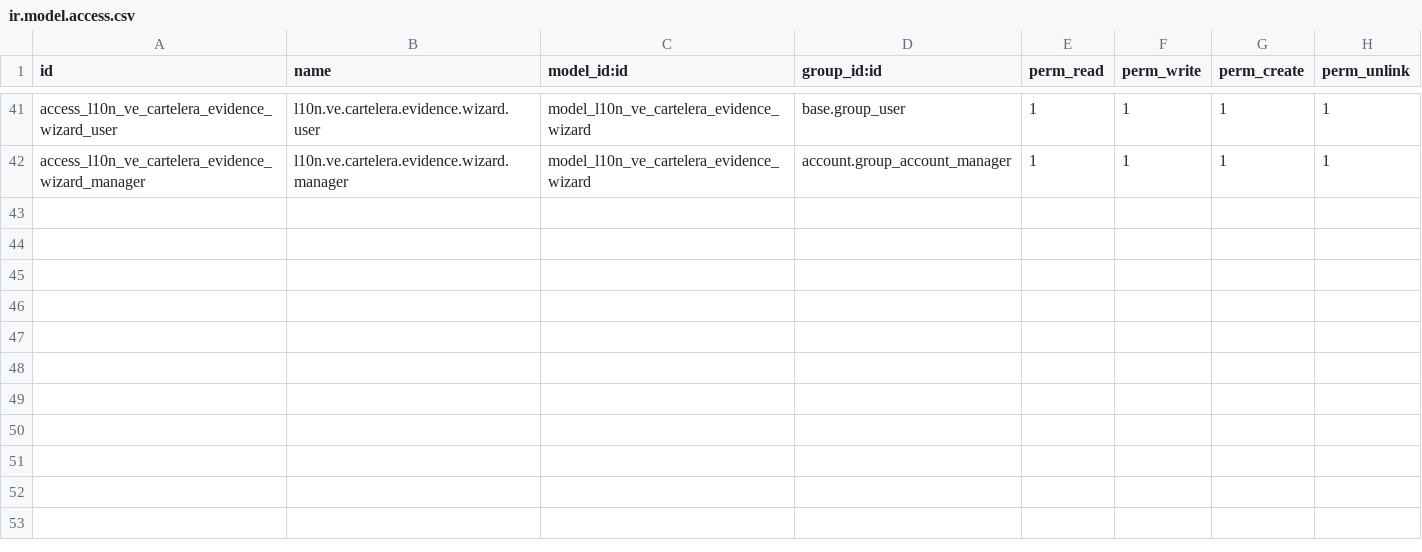
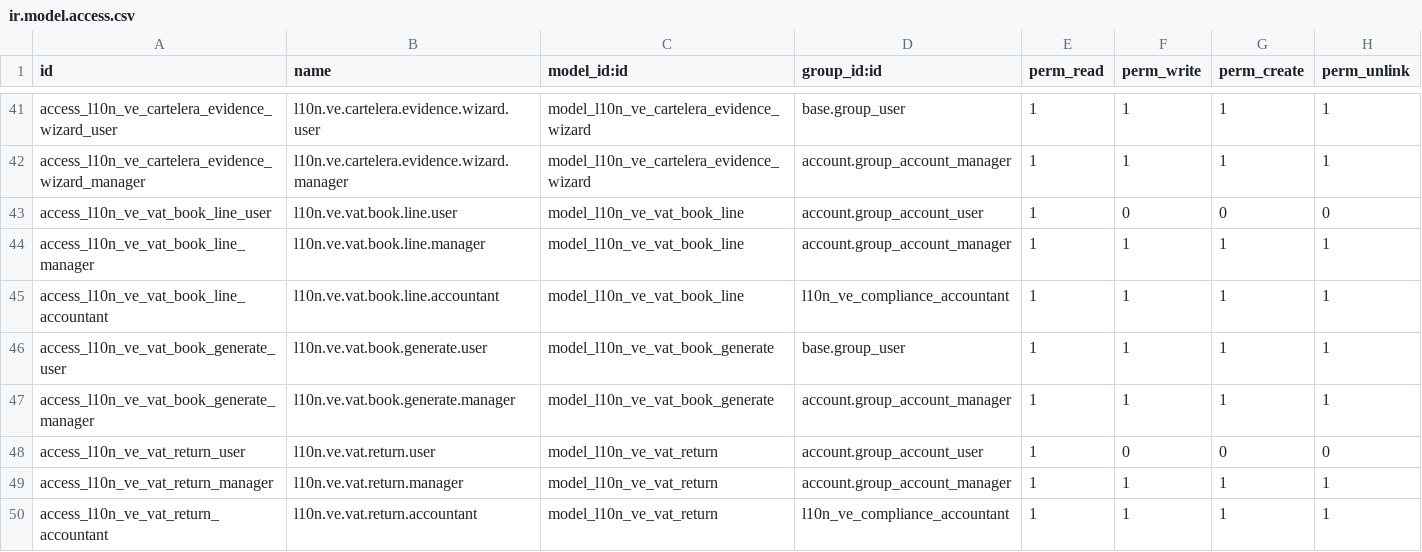
Before and after one commit to MrErov/contafis-odoo-19.0v, a CSV file: addons/l10n_ve_compliance_manager/security/ir.model.access.csv, drawn as a sheet; only a part is shown, gaps mark what is left out; the diff names each change by its address in the sheet, - before the commit and + after, or states it on an @@ line.

Commit message:
feat(vat): add libro de compras/ventas + planilla IVA 99030
- Model l10n.ve.vat.book.line (multi-rate per invoice, retention_direction)
- Wizard l10n.ve.vat.book.generate desde account.move
- Model l10n.ve.vat.return (48 ítems Forma 99030 + agregados)
- Cálculo correcto de item_70/item_71/item_39 (créditos fiscales)
- Arrastre de excedente item_60 → item_20 mes siguiente
- Reporte PDF Forma 99030
- 15 nuevos tests (78 total, 0 failed)

Implementa Fase F de spec 09.

```diff
--- a/addons/l10n_ve_compliance_manager/security/ir.model.access.csv
+++ b/addons/l10n_ve_compliance_manager/security/ir.model.access.csv
+row 43: access_l10n_ve_vat_book_line_user | l10n.ve.vat.book.line.user | model_l10n_ve_vat_book_line | account.group_account_user | 1 | 0 | 0 | 0
+row 44: access_l10n_ve_vat_book_line_manager | l10n.ve.vat.book.line.manager | model_l10n_ve_vat_book_line | account.group_account_manager | 1 | 1 | 1 | 1
+row 45: access_l10n_ve_vat_book_line_accountant | l10n.ve.vat.book.line.accountant | model_l10n_ve_vat_book_line | l10n_ve_compliance_accountant | 1 | 1 | 1 | 1
+row 46: access_l10n_ve_vat_book_generate_user | l10n.ve.vat.book.generate.user | model_l10n_ve_vat_book_generate | base.group_user | 1 | 1 | 1 | 1
+row 47: access_l10n_ve_vat_book_generate_manager | l10n.ve.vat.book.generate.manager | model_l10n_ve_vat_book_generate | account.group_account_manager | 1 | 1 | 1 | 1
+row 48: access_l10n_ve_vat_return_user | l10n.ve.vat.return.user | model_l10n_ve_vat_return | account.group_account_user | 1 | 0 | 0 | 0
+row 49: access_l10n_ve_vat_return_manager | l10n.ve.vat.return.manager | model_l10n_ve_vat_return | account.group_account_manager | 1 | 1 | 1 | 1
+row 50: access_l10n_ve_vat_return_accountant | l10n.ve.vat.return.accountant | model_l10n_ve_vat_return | l10n_ve_compliance_accountant | 1 | 1 | 1 | 1
```
Also changed, not shown: 13 other files.
